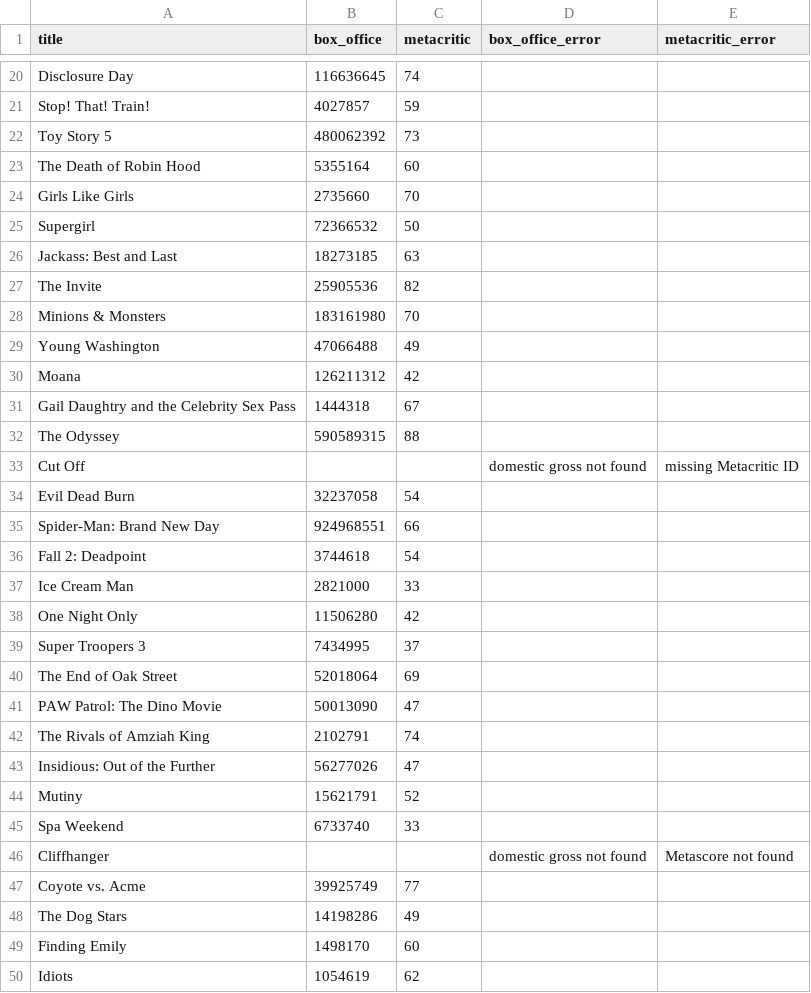
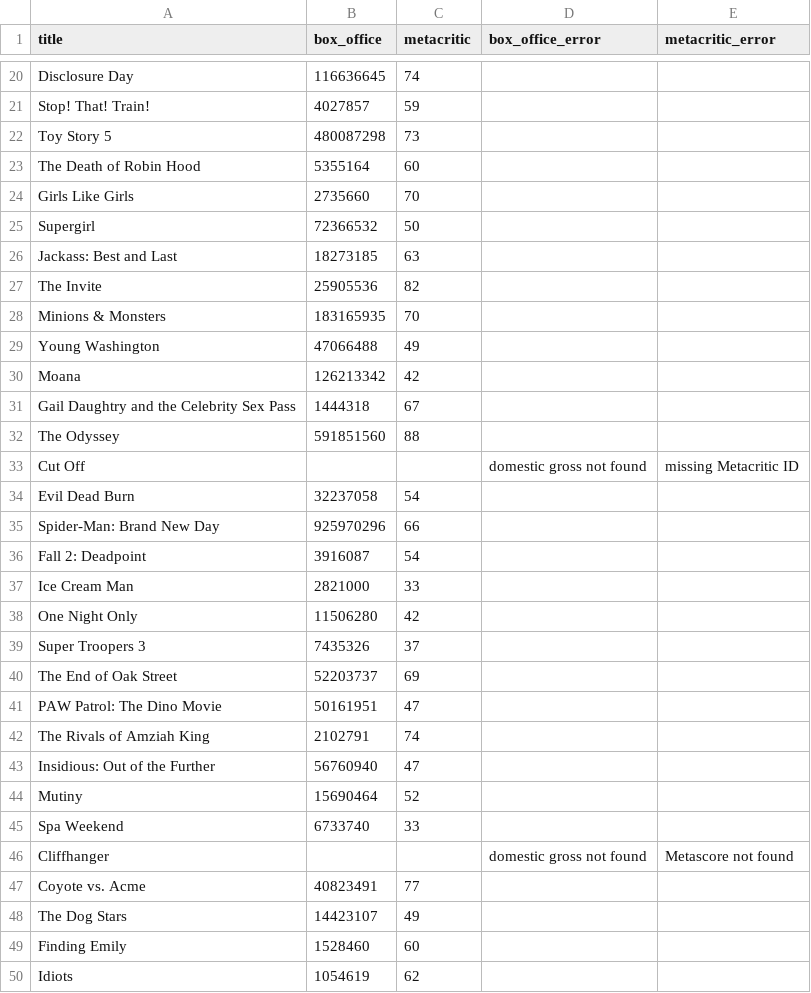
Before and after one commit to damonbayer/big-pic-preview, a CSV file: games/2026-summer/results.csv, drawn as a sheet; only a part is shown, gaps mark what is left out.

```diff
--- a/games/2026-summer/results.csv
+++ b/games/2026-summer/results.csv
@@ -21,3 +21,3 @@ Disclosure Day,116636645,74,,
 Stop! That! Train!,4027857,59,,
-Toy Story 5,480062392,73,,
+Toy Story 5,480087298,73,,
 The Death of Robin Hood,5355164,60,,
@@ -27,24 +27,24 @@ Jackass: Best and Last,18273185,63,,
 The Invite,25905536,82,,
-Minions & Monsters,183161980,70,,
+Minions & Monsters,183165935,70,,
 Young Washington,47066488,49,,
-Moana,126211312,42,,
+Moana,126213342,42,,
 Gail Daughtry and the Celebrity Sex Pass,1444318,67,,
-The Odyssey,590589315,88,,
+The Odyssey,591851560,88,,
 Cut Off,,,domestic gross not found,missing Metacritic ID
 Evil Dead Burn,32237058,54,,
-Spider-Man: Brand New Day,924968551,66,,
-Fall 2: Deadpoint,3744618,54,,
+Spider-Man: Brand New Day,925970296,66,,
+Fall 2: Deadpoint,3916087,54,,
 Ice Cream Man,2821000,33,,
 One Night Only,11506280,42,,
-Super Troopers 3,7434995,37,,
-The End of Oak Street,52018064,69,,
-PAW Patrol: The Dino Movie,50013090,47,,
+Super Troopers 3,7435326,37,,
+The End of Oak Street,52203737,69,,
+PAW Patrol: The Dino Movie,50161951,47,,
 The Rivals of Amziah King,2102791,74,,
-Insidious: Out of the Further,56277026,47,,
-Mutiny,15621791,52,,
+Insidious: Out of the Further,56760940,47,,
+Mutiny,15690464,52,,
 Spa Weekend,6733740,33,,
 Cliffhanger,,,domestic gross not found,Metascore not found
-Coyote vs. Acme,39925749,77,,
-The Dog Stars,14198286,49,,
-Finding Emily,1498170,60,,
+Coyote vs. Acme,40823491,77,,
+The Dog Stars,14423107,49,,
+Finding Emily,1528460,60,,
 Idiots,1054619,62,,
```
